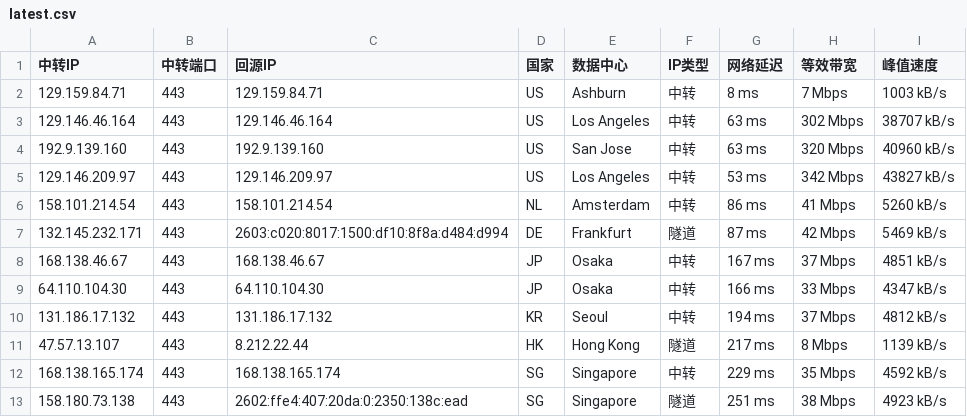
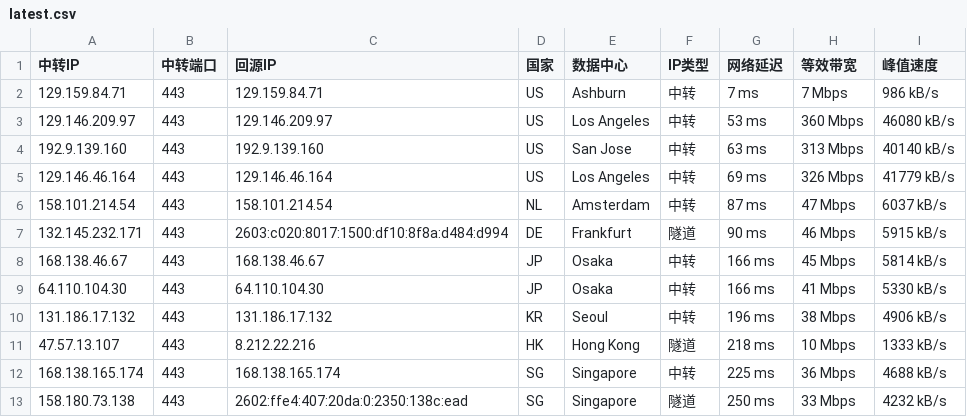
Before and after one commit to 520mmxx/CF-PROXYIP, a CSV file: latest.csv, drawn as a sheet.

```diff
--- a/latest.csv
+++ b/latest.csv
@@ -1,13 +1,13 @@
 中转IP,中转端口,回源IP,国家,数据中心,IP类型,网络延迟,等效带宽,峰值速度
-129.159.84.71,443,129.159.84.71,US,Ashburn,中转,8 ms,7 Mbps,1003 kB/s
-129.146.46.164,443,129.146.46.164,US,Los Angeles,中转,63 ms,302 Mbps,38707 kB/s
-192.9.139.160,443,192.9.139.160,US,San Jose,中转,63 ms,320 Mbps,40960 kB/s
-129.146.209.97,443,129.146.209.97,US,Los Angeles,中转,53 ms,342 Mbps,43827 kB/s
-158.101.214.54,443,158.101.214.54,NL,Amsterdam,中转,86 ms,41 Mbps,5260 kB/s
-132.145.232.171,443,2603:c020:8017:1500:df10:8f8a:d484:d994,DE,Frankfurt,隧道,87 ms,42 Mbps,5469 kB/s
-168.138.46.67,443,168.138.46.67,JP,Osaka,中转,167 ms,37 Mbps,4851 kB/s
-64.110.104.30,443,64.110.104.30,JP,Osaka,中转,166 ms,33 Mbps,4347 kB/s
-131.186.17.132,443,131.186.17.132,KR,Seoul,中转,194 ms,37 Mbps,4812 kB/s
-47.57.13.107,443,8.212.22.44,HK,Hong Kong,隧道,217 ms,8 Mbps,1139 kB/s
-168.138.165.174,443,168.138.165.174,SG,Singapore,中转,229 ms,35 Mbps,4592 kB/s
-158.180.73.138,443,2602:ffe4:407:20da:0:2350:138c:ead,SG,Singapore,隧道,251 ms,38 Mbps,4923 kB/s
+129.159.84.71,443,129.159.84.71,US,Ashburn,中转,7 ms,7 Mbps,986 kB/s
+129.146.209.97,443,129.146.209.97,US,Los Angeles,中转,53 ms,360 Mbps,46080 kB/s
+192.9.139.160,443,192.9.139.160,US,San Jose,中转,63 ms,313 Mbps,40140 kB/s
+129.146.46.164,443,129.146.46.164,US,Los Angeles,中转,69 ms,326 Mbps,41779 kB/s
+158.101.214.54,443,158.101.214.54,NL,Amsterdam,中转,87 ms,47 Mbps,6037 kB/s
+132.145.232.171,443,2603:c020:8017:1500:df10:8f8a:d484:d994,DE,Frankfurt,隧道,90 ms,46 Mbps,5915 kB/s
+168.138.46.67,443,168.138.46.67,JP,Osaka,中转,166 ms,45 Mbps,5814 kB/s
+64.110.104.30,443,64.110.104.30,JP,Osaka,中转,166 ms,41 Mbps,5330 kB/s
+131.186.17.132,443,131.186.17.132,KR,Seoul,中转,196 ms,38 Mbps,4906 kB/s
+47.57.13.107,443,8.212.22.216,HK,Hong Kong,隧道,218 ms,10 Mbps,1333 kB/s
+168.138.165.174,443,168.138.165.174,SG,Singapore,中转,225 ms,36 Mbps,4688 kB/s
+158.180.73.138,443,2602:ffe4:407:20da:0:2350:138c:ead,SG,Singapore,隧道,250 ms,33 Mbps,4232 kB/s
```
